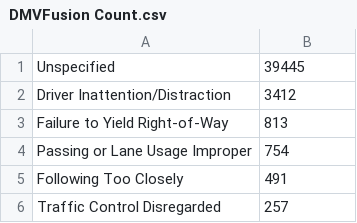
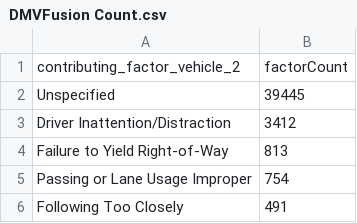
Before and after one commit to dudbas/Database-Visualization, a CSV file: DMVFusion Count.csv, drawn as a sheet; only a part is shown; the shorter side is filled out with more unchanged rows; the diff names each change by its address in the sheet, - before the commit and + after, or states it on an @@ line.

Commit message:
Update DMVFusion Count.csv

```diff
--- a/DMVFusion Count.csv
+++ b/DMVFusion Count.csv
+row 1: contributing_factor_vehicle_2 | factorCount
```
